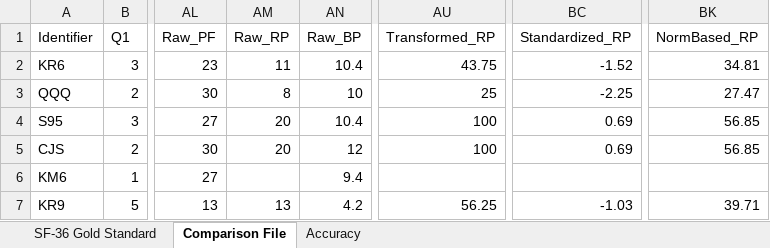
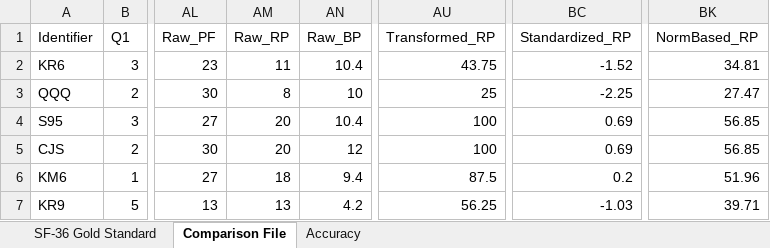
Before and after one commit to N3uralN3twork/Consulting, an Excel workbook: SF-36/Check the Scoring of SF-36 DATASET 3.xlsx, sheet Comparison File, drawn as a sheet; only a part is shown, gaps mark what is left out; values as stored, in another font and other column widths than the file's, no borders; the diff names each change by its address in the sheet, - before the commit and + after, or states it on an @@ line.

```diff
--- a/SF-36/Check the Scoring of SF-36 DATASET 3.xlsx (sheet Comparison File)
+++ b/SF-36/Check the Scoring of SF-36 DATASET 3.xlsx (sheet Comparison File)
-AM6 (Raw_RP): (empty)
+AM6 (Raw_RP): 18
-AU6 (Transformed_RP): (empty)
+AU6 (Transformed_RP): 87.5
-BC6 (Standardized_RP): (empty)
+BC6 (Standardized_RP): 0.2
-BK6 (NormBased_RP): (empty)
+BK6 (NormBased_RP): 51.96
```
Also changed, not shown: sheet Accuracy, Dr.Boyd/CleanedCalcium.xlsx, 11 other files.
